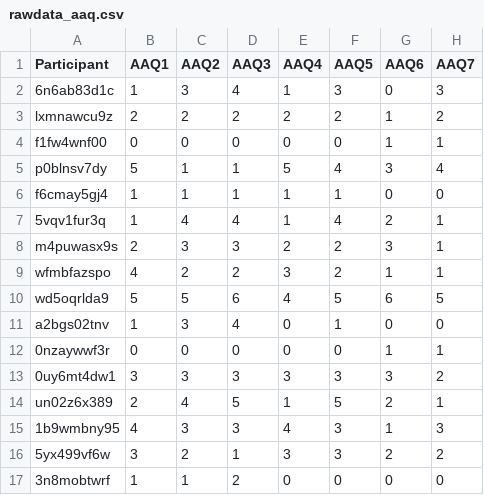
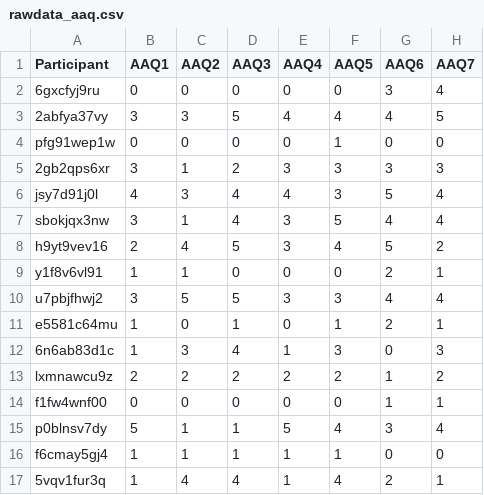
Before and after one commit to RealityBending/IllusionGameSelfAssociation, a CSV file: data/rawdata_aaq.csv, drawn as a sheet; only a part is shown; the shorter side is filled out with more unchanged rows; the diff names each change by its address in the sheet, - before the commit and + after, or states it on an @@ line.

Commit message:
Update rawdata_aaq.csv

```diff
--- a/data/rawdata_aaq.csv
+++ b/data/rawdata_aaq.csv
+row 2: 6gxcfyj9ru | 0 | 0 | 0 | 0 | 0 | 3 | 4
+row 3: 2abfya37vy | 3 | 3 | 5 | 4 | 4 | 4 | 5
+row 4: pfg91wep1w | 0 | 0 | 0 | 0 | 1 | 0 | 0
+row 5: 2gb2qps6xr | 3 | 1 | 2 | 3 | 3 | 3 | 3
+row 6: jsy7d91j0l | 4 | 3 | 4 | 4 | 3 | 5 | 4
+row 7: sbokjqx3nw | 3 | 1 | 4 | 3 | 5 | 4 | 4
+row 8: h9yt9vev16 | 2 | 4 | 5 | 3 | 4 | 5 | 2
+row 9: y1f8v6vl91 | 1 | 1 | 0 | 0 | 0 | 2 | 1
+row 10: u7pbjfhwj2 | 3 | 5 | 5 | 3 | 3 | 4 | 4
+row 11: e5581c64mu | 1 | 0 | 1 | 0 | 1 | 2 | 1
```
